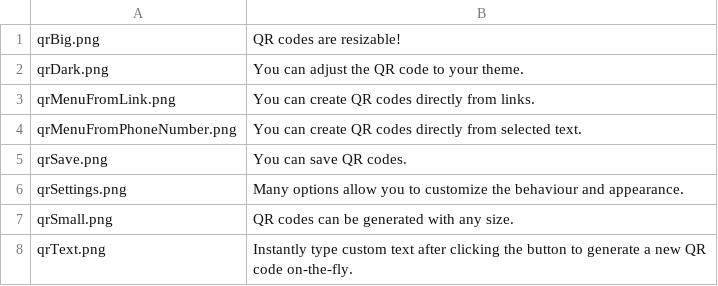
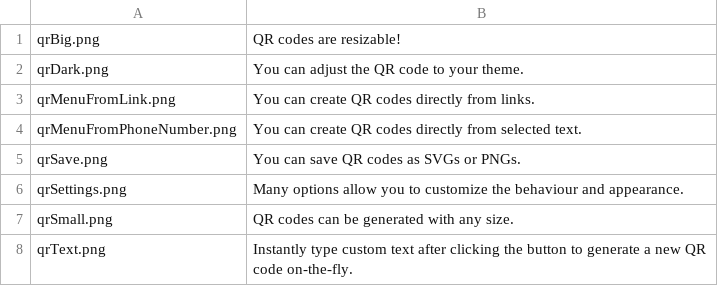
Before and after one commit to rugk/offline-qr-code, a CSV file: assets/texts/en/amoScreenshots.csv, drawn as a sheet.

```diff
--- a/assets/texts/en/amoScreenshots.csv
+++ b/assets/texts/en/amoScreenshots.csv
@@ -4,3 +4,3 @@ qrMenuFromLink.png; "You can create QR codes directly from links."
 qrMenuFromPhoneNumber.png; "You can create QR codes directly from selected text."
-qrSave.png; "You can save QR codes.";
+qrSave.png; "You can save QR codes as SVGs or PNGs.";
 qrSettings.png; "Many options allow you to customize the behaviour and appearance.";
```
Also changed, not shown: assets/texts/de/amoScreenshots.csv, 8 other files.
